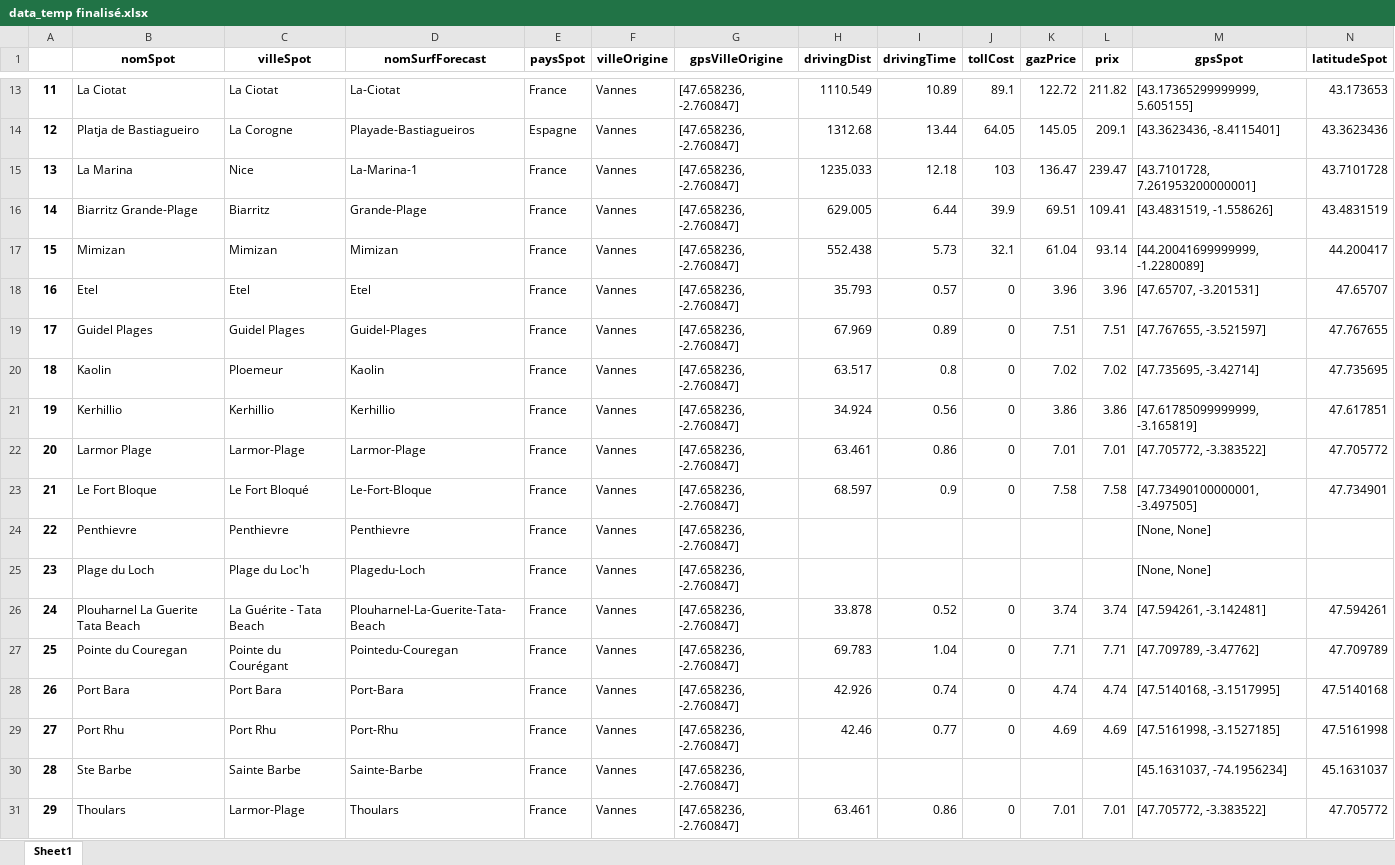
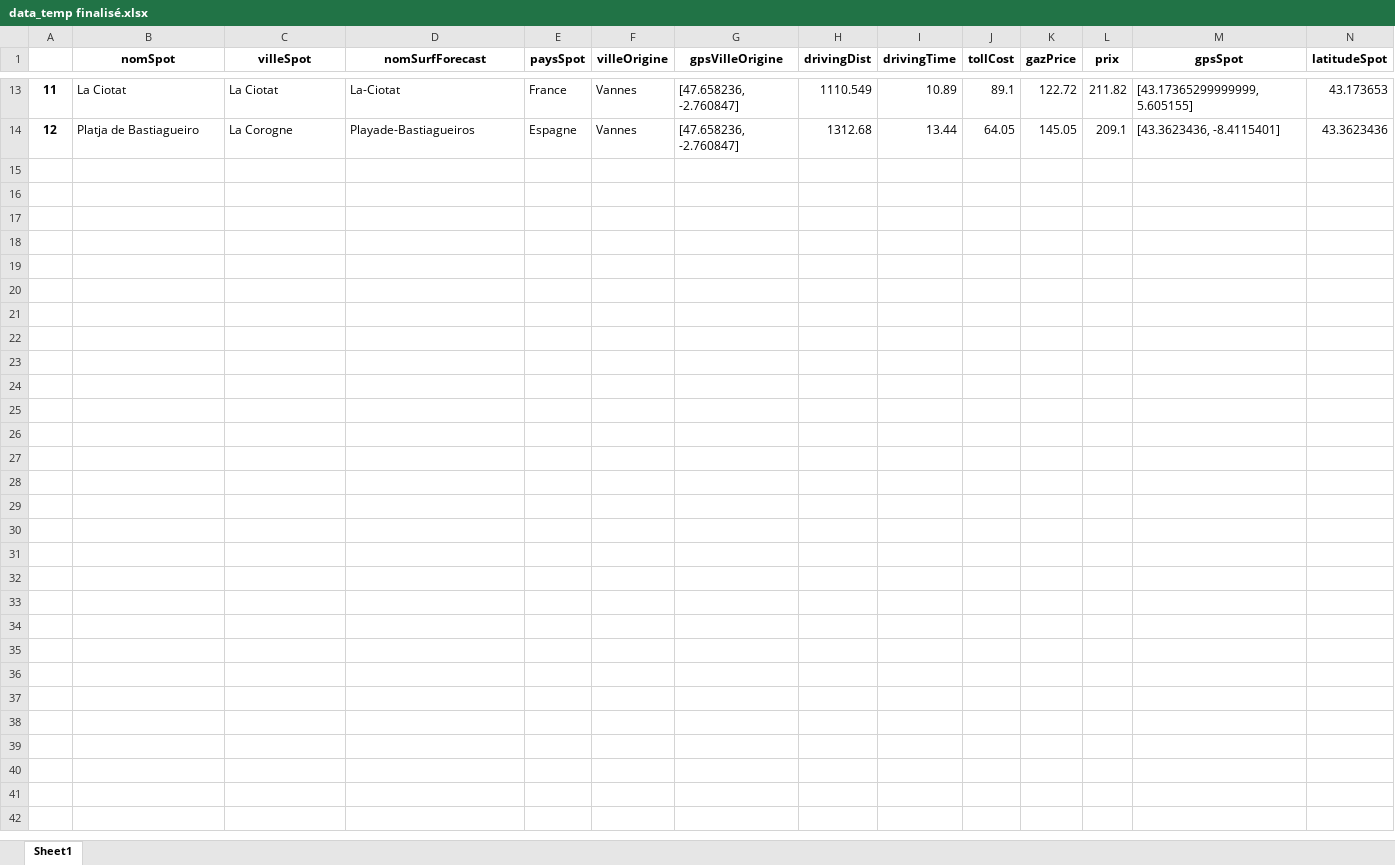
Before and after one commit to PaulBcl/Surf-map, an Excel workbook: data_temp finalisé.xlsx, sheet Sheet1, drawn as a sheet; only a part is shown, gaps mark what is left out; values as stored, in another font and other column widths than the file's, no borders; rows hold the shown columns only; the diff names each change by its address in the sheet, - before the commit and + after, or states it on an @@ line.

```diff
--- a/data_temp finalisé.xlsx (sheet Sheet1)
+++ b/data_temp finalisé.xlsx (sheet Sheet1)
-row 15: 13 | La Marina | Nice | La-Marina-1 | France | Vannes | [47.658236, -2.760847] | 1235.033 | 12.18 | 103 | 136.47 | 239.47 | [43.7101728, 7.261953200000001] | 43.7101728
-row 16: 14 | Biarritz Grande-Plage | Biarritz | Grande-Plage | France | Vannes | [47.658236, -2.760847] | 629.005 | 6.44 | 39.9 | 69.51 | 109.41 | [43.4831519, -1.558626] | 43.4831519
-row 17: 15 | Mimizan | Mimizan | Mimizan | France | Vannes | [47.658236, -2.760847] | 552.438 | 5.73 | 32.1 | 61.04 | 93.14 | [44.20041699999999, -1.2280089] | 44.200417
-row 18: 16 | Etel | Etel | Etel | France | Vannes | [47.658236, -2.760847] | 35.793 | 0.57 | 0 | 3.96 | 3.96 | [47.65707, -3.201531] | 47.65707
-row 19: 17 | Guidel Plages | Guidel Plages | Guidel-Plages | France | Vannes | [47.658236, -2.760847] | 67.969 | 0.89 | 0 | 7.51 | 7.51 | [47.767655, -3.521597] | 47.767655
-row 20: 18 | Kaolin | Ploemeur | Kaolin | France | Vannes | [47.658236, -2.760847] | 63.517 | 0.8 | 0 | 7.02 | 7.02 | [47.735695, -3.42714] | 47.735695
-row 21: 19 | Kerhillio | Kerhillio | Kerhillio | France | Vannes | [47.658236, -2.760847] | 34.924 | 0.56 | 0 | 3.86 | 3.86 | [47.61785099999999, -3.165819] | 47.617851
-row 22: 20 | Larmor Plage | Larmor-Plage | Larmor-Plage | France | Vannes | [47.658236, -2.760847] | 63.461 | 0.86 | 0 | 7.01 | 7.01 | [47.705772, -3.383522] | 47.705772
-row 23: 21 | Le Fort Bloque | Le Fort Bloqué | Le-Fort-Bloque | France | Vannes | [47.658236, -2.760847] | 68.597 | 0.9 | 0 | 7.58 | 7.58 | [47.73490100000001, -3.497505] | 47.734901
-row 24: 22 | Penthievre | Penthievre | Penthievre | France | Vannes | [47.658236, -2.760847] |  |  |  |  |  | [None, None]
-row 25: 23 | Plage du Loch | Plage du Loc'h | Plagedu-Loch | France | Vannes | [47.658236, -2.760847] |  |  |  |  |  | [None, None]
-row 26: 24 | Plouharnel La Guerite Tata Beach | La Guérite - Tata Beach | Plouharnel-La-Guerite-Tata-Beach | France | Vannes | [47.658236, -2.760847] | 33.878 | 0.52 | 0 | 3.74 | 3.74 | [47.594261, -3.142481] | 47.594261
-row 27: 25 | Pointe du Couregan | Pointe du Courégant | Pointedu-Couregan | France | Vannes | [47.658236, -2.760847] | 69.783 | 1.04 | 0 | 7.71 | 7.71 | [47.709789, -3.47762] | 47.709789
-row 28: 26 | Port Bara | Port Bara | Port-Bara | France | Vannes | [47.658236, -2.760847] | 42.926 | 0.74 | 0 | 4.74 | 4.74 | [47.5140168, -3.1517995] | 47.5140168
-row 29: 27 | Port Rhu | Port Rhu | Port-Rhu | France | Vannes | [47.658236, -2.760847] | 42.46 | 0.77 | 0 | 4.69 | 4.69 | [47.5161998, -3.1527185] | 47.5161998
-row 30: 28 | Ste Barbe | Sainte Barbe | Sainte-Barbe | France | Vannes | [47.658236, -2.760847] |  |  |  |  |  | [45.1631037, -74.1956234] | 45.1631037
-row 31: 29 | Thoulars | Larmor-Plage | Thoulars | France | Vannes | [47.658236, -2.760847] | 63.461 | 0.86 | 0 | 7.01 | 7.01 | [47.705772, -3.383522] | 47.705772
```
Also changed, not shown: 5 other files.
